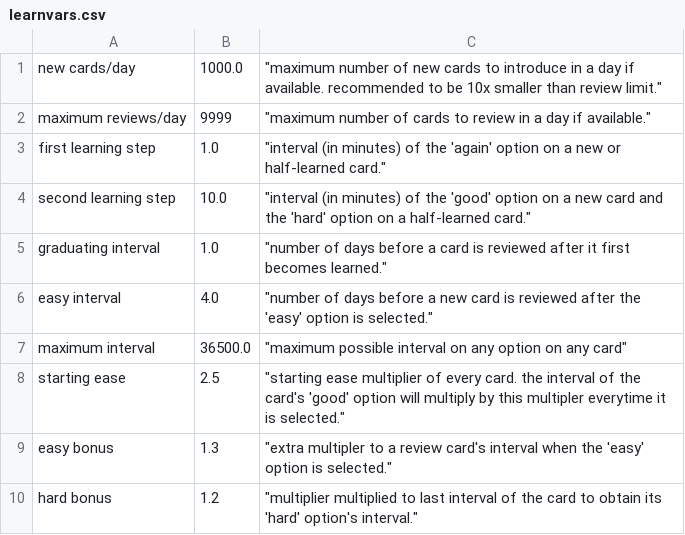
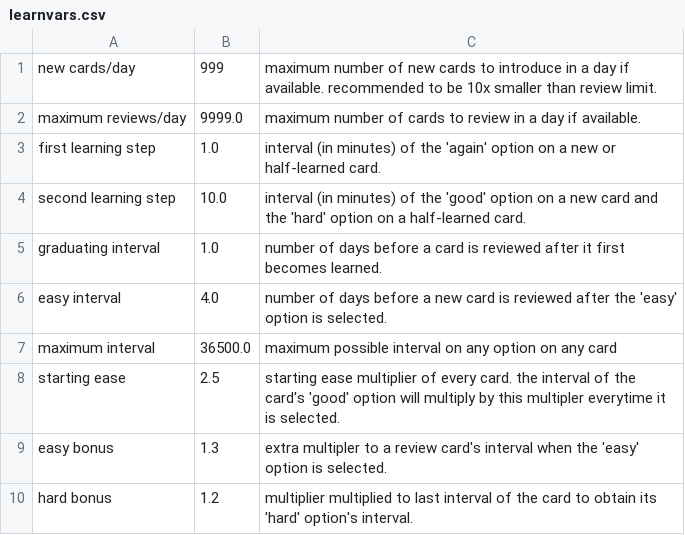
Before and after one commit to tb-dhk/minianki, a CSV file: export/learnvars.csv, drawn as a sheet.

Commit message:
added a new export file and settings function

```diff
--- a/export/learnvars.csv
+++ b/export/learnvars.csv
@@ -1,10 +1,10 @@
-new cards/day,1000.0," ""maximum number of new cards to introduce in a day if available. recommended to be 10x smaller than review limit."""
-maximum reviews/day,9999," ""maximum number of cards to review in a day if available."""
-first learning step,1.0," ""interval (in minutes) of the 'again' option on a new or half-learned card."""
-second learning step,10.0," ""interval (in minutes) of the 'good' option on a new card and the 'hard' option on a half-learned card."""
-graduating interval,1.0,"  ""number of days before a card is reviewed after it first becomes learned."" "
-easy interval,4.0," ""number of days before a new card is reviewed after the 'easy' option is selected."""
-maximum interval,36500.0," ""maximum possible interval on any option on any card"""
-starting ease,2.5," ""starting ease multiplier of every card. the interval of the card's 'good' option will multiply by this multipler everytime it is selected."""
-easy bonus,1.3," ""extra multipler to a review card's interval when the 'easy' option is selected."""
-hard bonus,1.2," ""multiplier multiplied to last interval of the card to obtain its 'hard' option's interval."""
+new cards/day,999, maximum number of new cards to introduce in a day if available. recommended to be 10x smaller than review limit.
+maximum reviews/day,9999.0, maximum number of cards to review in a day if available.
+first learning step,1.0, interval (in minutes) of the 'again' option on a new or half-learned card.
+second learning step,10.0, interval (in minutes) of the 'good' option on a new card and the 'hard' option on a half-learned card.
+graduating interval,1.0,  number of days before a card is reviewed after it first becomes learned.
+easy interval,4.0, number of days before a new card is reviewed after the 'easy' option is selected.
+maximum interval,36500.0, maximum possible interval on any option on any card
+starting ease,2.5, starting ease multiplier of every card. the interval of the card's 'good' option will multiply by this multipler everytime it is selected.
+easy bonus,1.3, extra multipler to a review card's interval when the 'easy' option is selected.
+hard bonus,1.2, multiplier multiplied to last interval of the card to obtain its 'hard' option's interval.
```
Also changed, not shown: 1 other file.
